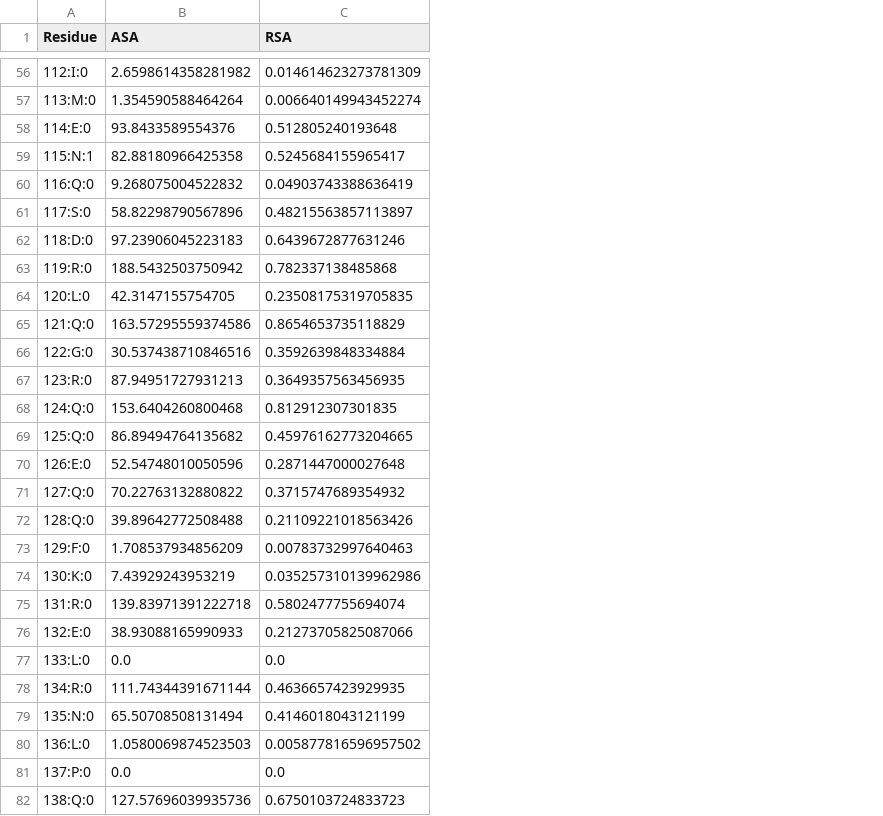
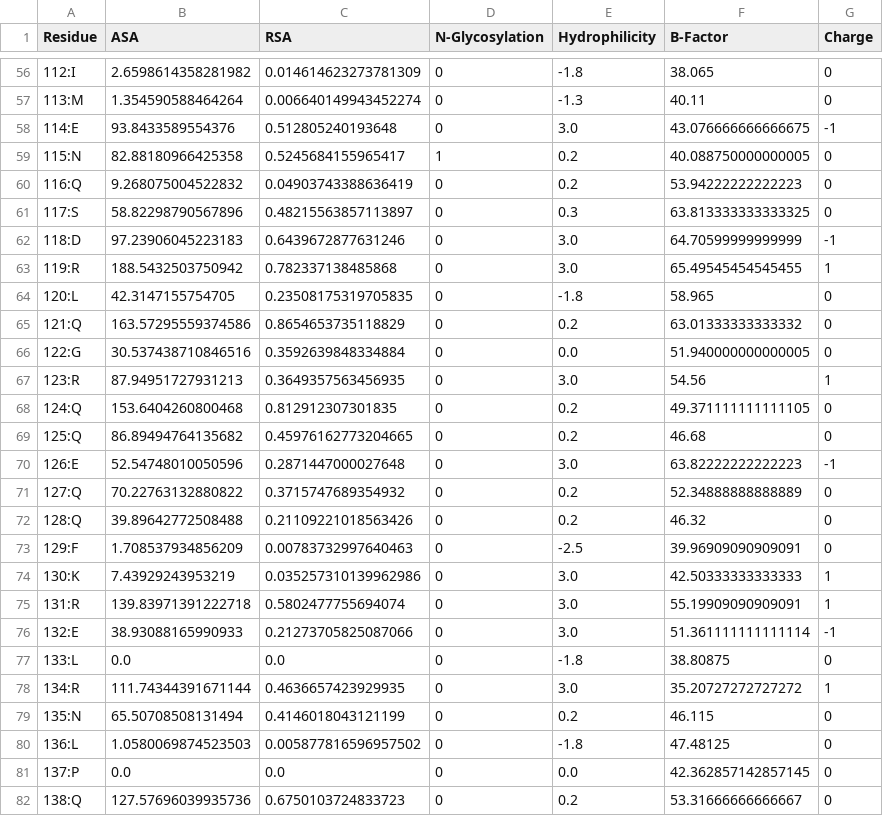
Before and after one commit to trevorpfiz/BioxML-allergen-epitopes, a CSV file: notebooks/ConfB/asa_rsa_output.csv, drawn as a sheet; only a part is shown, gaps mark what is left out; the diff covers the shown part only; the diff names each change by its address in the sheet, - before the commit and + after, or states it on an @@ line.

Commit message:
added other residue features

```diff
--- a/notebooks/ConfB/asa_rsa_output.csv
+++ b/notebooks/ConfB/asa_rsa_output.csv
+column D (N-Glycosylation), rows 56-82: 0 | 0 | 0 | 1 | 0 | 0 | 0 | 0 | 0 | 0 | 0 | 0 | 0 | 0 | 0 | 0 | 0 | 0 | 0 | 0 | 0 | 0 | 0 | 0 | 0 | 0 | 0
+column E (Hydrophilicity), rows 56-82: -1.8 | -1.3 | 3.0 | 0.2 | 0.2 | 0.3 | 3.0 | 3.0 | -1.8 | 0.2 | 0.0 | 3.0 | 0.2 | 0.2 | 3.0 | 0.2 | 0.2 | -2.5 | 3.0 | 3.0 | 3.0 | -1.8 | 3.0 | 0.2 | -1.8 | 0.0 | 0.2
+column F (B-Factor), rows 56-82: 38.065 | 40.11 | 43.076666666666675 | 40.088750000000005 | 53.94222222222223 | 63.813333333333325 | 64.70599999999999 | 65.49545454545455 | 58.965 | 63.01333333333332 | 51.940000000000005 | 54.56 | 49.371111111111105 | 46.68 | 63.82222222222223 | 52.34888888888889 | 46.32 | 39.96909090909091 | 42.50333333333333 | 55.19909090909091 | 51.361111111111114 | 38.80875 | 35.20727272727272 | 46.115 | 47.48125 | 42.362857142857145 | 53.31666666666667
+column G (Charge), rows 56-82: 0 | 0 | -1 | 0 | 0 | 0 | -1 | 1 | 0 | 0 | 0 | 1 | 0 | 0 | -1 | 0 | 0 | 0 | 1 | 1 | -1 | 0 | 1 | 0 | 0 | 0 | 0
-A56 (Residue): 112:I:0
+A56 (Residue): 112:I
-A57 (Residue): 113:M:0
+A57 (Residue): 113:M
-A58 (Residue): 114:E:0
+A58 (Residue): 114:E
-A59 (Residue): 115:N:1
+A59 (Residue): 115:N
-A60 (Residue): 116:Q:0
+A60 (Residue): 116:Q
-A61 (Residue): 117:S:0
+A61 (Residue): 117:S
-A62 (Residue): 118:D:0
+A62 (Residue): 118:D
-A63 (Residue): 119:R:0
+A63 (Residue): 119:R
-A64 (Residue): 120:L:0
+A64 (Residue): 120:L
-A65 (Residue): 121:Q:0
+A65 (Residue): 121:Q
-A66 (Residue): 122:G:0
+A66 (Residue): 122:G
-A67 (Residue): 123:R:0
+A67 (Residue): 123:R
-A68 (Residue): 124:Q:0
+A68 (Residue): 124:Q
-A69 (Residue): 125:Q:0
+A69 (Residue): 125:Q
-A70 (Residue): 126:E:0
+A70 (Residue): 126:E
-A71 (Residue): 127:Q:0
+A71 (Residue): 127:Q
-A72 (Residue): 128:Q:0
+A72 (Residue): 128:Q
-A73 (Residue): 129:F:0
+A73 (Residue): 129:F
-A74 (Residue): 130:K:0
+A74 (Residue): 130:K
-A75 (Residue): 131:R:0
+A75 (Residue): 131:R
-A76 (Residue): 132:E:0
+A76 (Residue): 132:E
-A77 (Residue): 133:L:0
+A77 (Residue): 133:L
-A78 (Residue): 134:R:0
+A78 (Residue): 134:R
-A79 (Residue): 135:N:0
+A79 (Residue): 135:N
-A80 (Residue): 136:L:0
+A80 (Residue): 136:L
-A81 (Residue): 137:P:0
+A81 (Residue): 137:P
-A82 (Residue): 138:Q:0
+A82 (Residue): 138:Q
```
Also changed, not shown: 68 edited cells elsewhere in this file, 2 other files.
